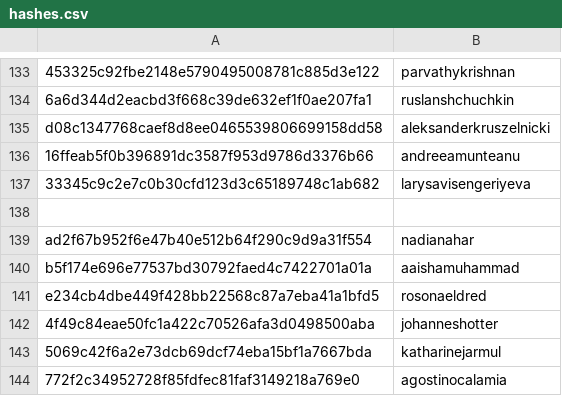
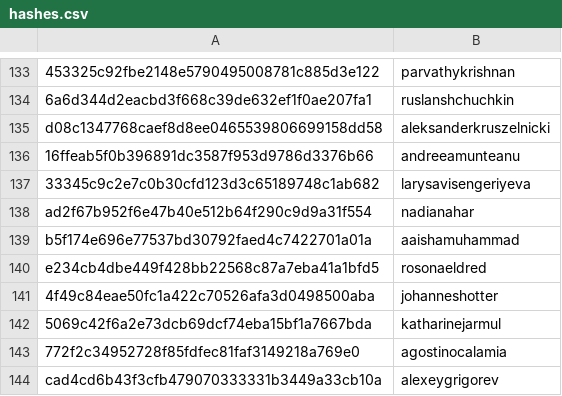
Before and after one commit to RevathyRamalingam/datatalksclub.github.io, a CSV file: scripts/data/hashes.csv, drawn as a sheet; only a part is shown, gaps mark what is left out; removed rows and columns are numbered as before the commit, all else as after; the diff names each change by its address in the sheet, - before the commit and + after, or states it on an @@ line.

Commit message:
Update hashes.csv

```diff
--- a/scripts/data/hashes.csv
+++ b/scripts/data/hashes.csv
-row 138: (empty)
+row 144: cad4cd6b43f3cfb479070333331b3449a33cb10a | alexeygrigorev
```
